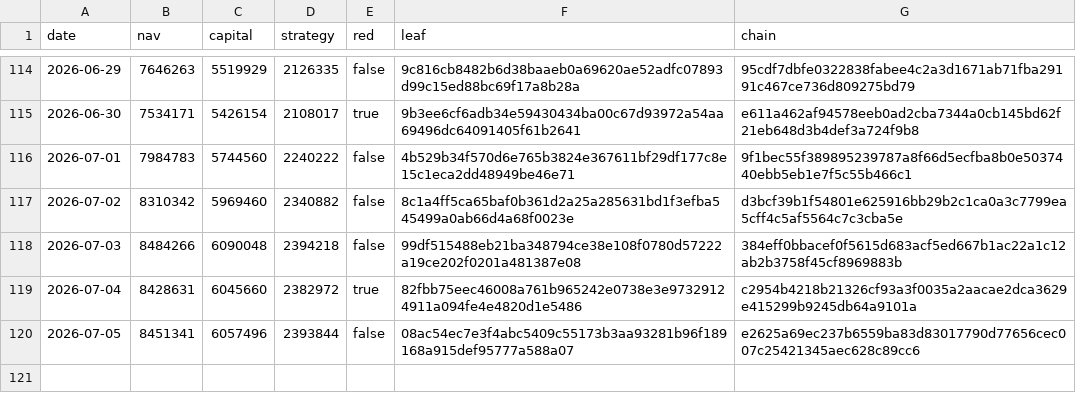
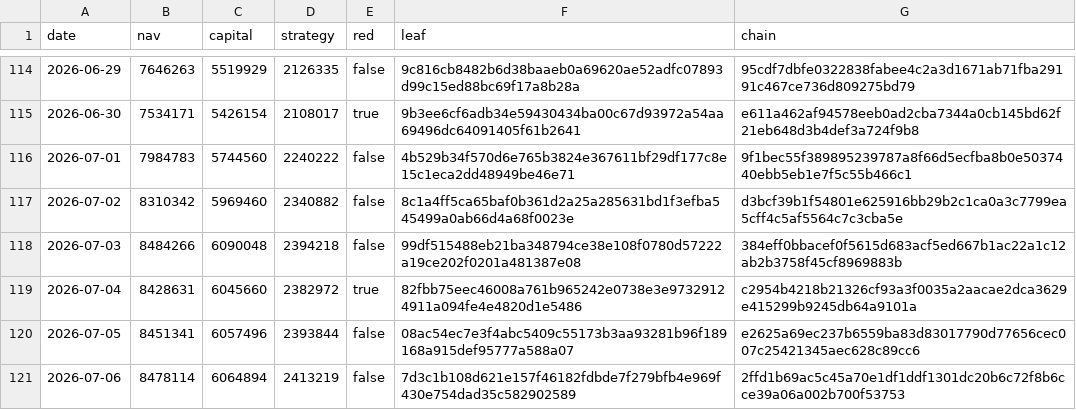
Before and after one commit to zglide/slvce-attestation, a CSV file: nav_log.csv, drawn as a sheet; only a part is shown, gaps mark what is left out.

```diff
--- a/nav_log.csv
+++ b/nav_log.csv
@@ -120 +120,2 @@ date,nav,capital,strategy,red,leaf,chain
 2026-07-05,8451341,6057496,2393844,false,08ac54ec7e3f4abc5409c55173b3aa93281b96f189168a915def95777a588a07,e2625a69ec237b6559ba83d83017790d77656cec007c25421345aec628c89cc6
+2026-07-06,8478114,6064894,2413219,false,7d3c1b108d621e157f46182fdbde7f279bfb4e969f430e754dad35c582902589,2ffd1b69ac5c45a70e1df1ddf1301dc20b6c72f8b6cce39a06a002b700f53753
```
Also changed, not shown: 4 other files.
